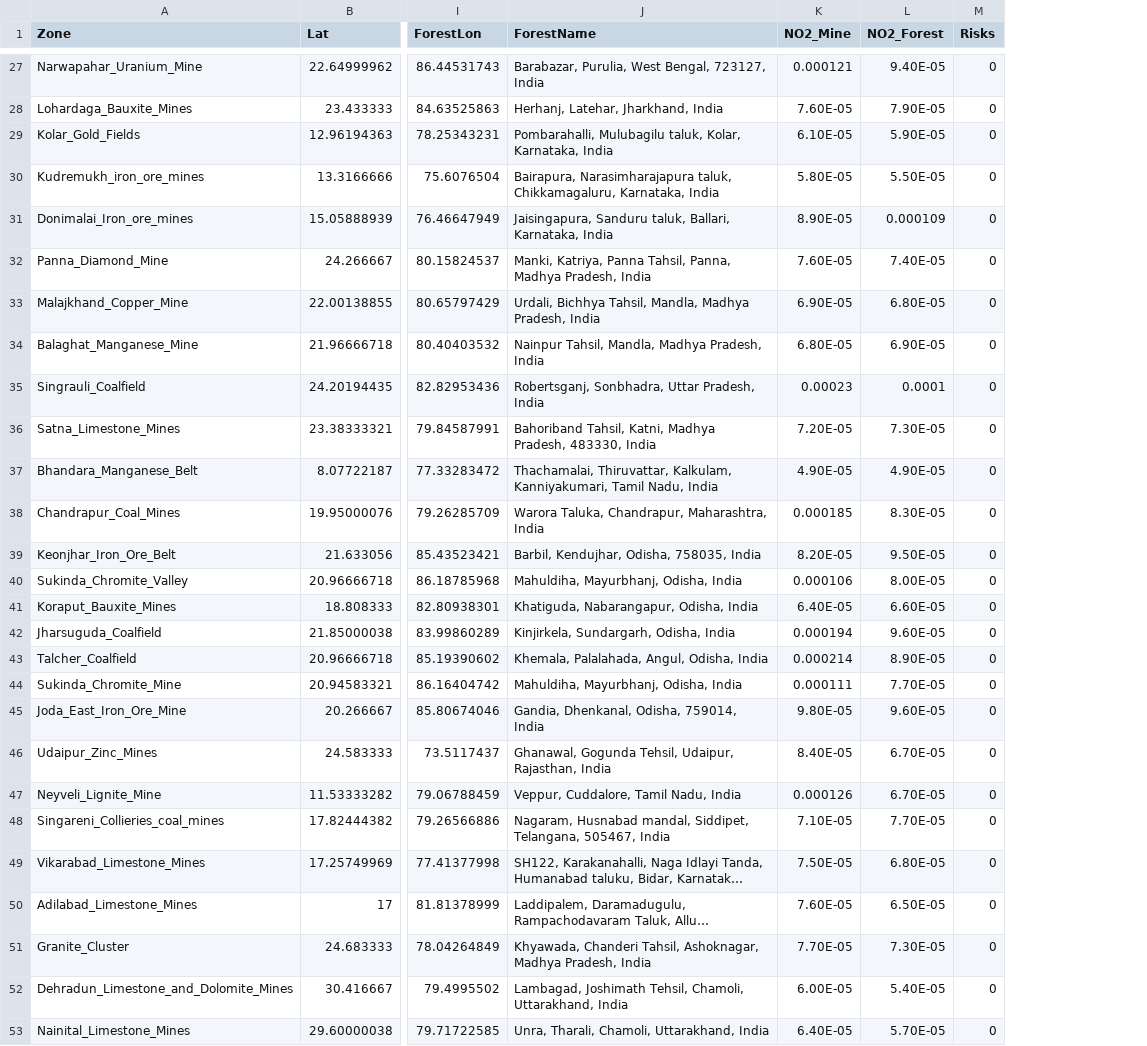
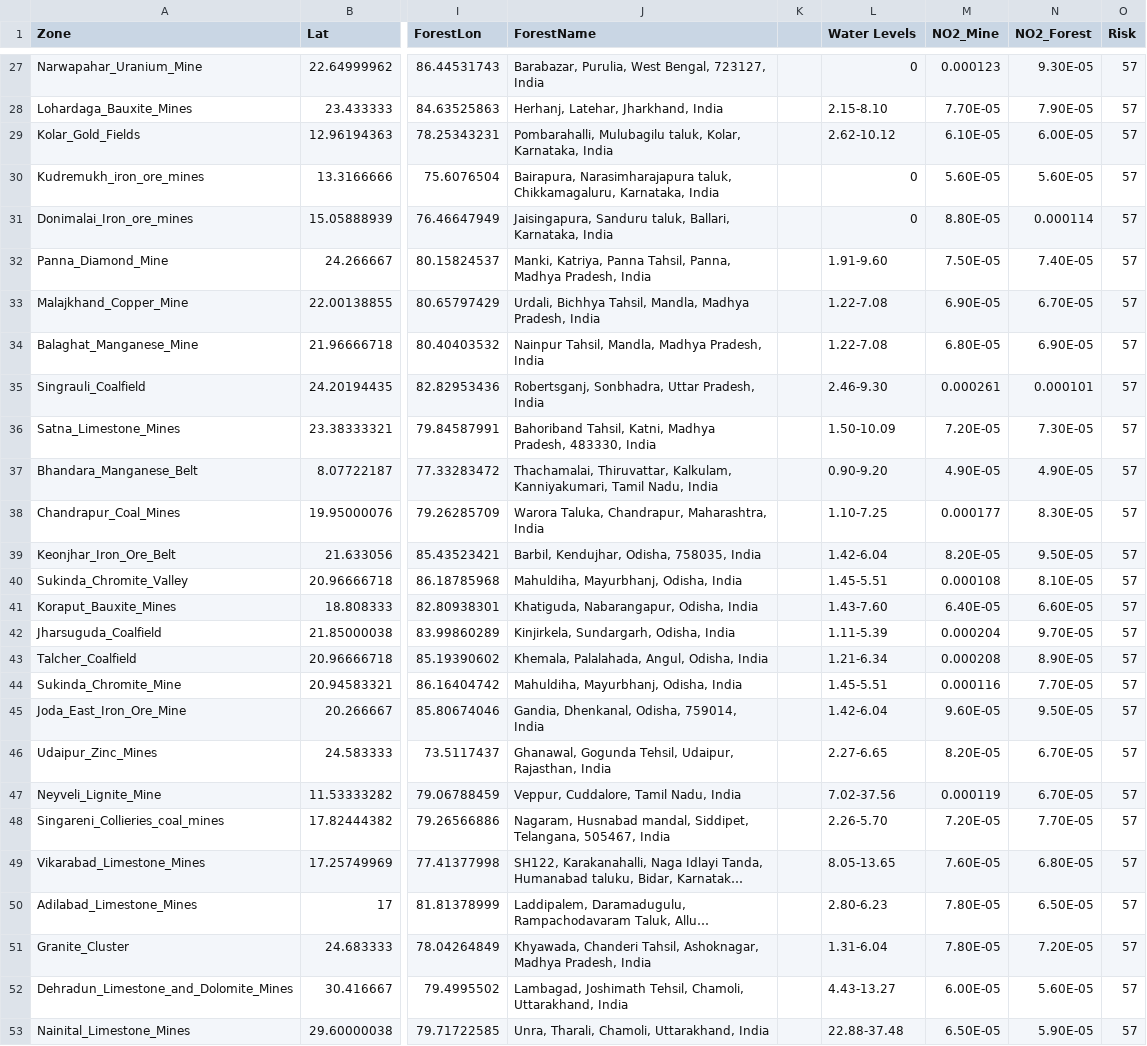
Before and after one commit to EnvironmentSummer/MiningZoneRisk, a CSV file: zone_features.csv, drawn as a sheet; only a part is shown, gaps mark what is left out; long unchanged cells end in …; removed rows and columns are numbered as before the commit, all else as after; the diff covers the shown part only; the diff names each change by its address in the sheet, - before the commit and + after, or states it on an @@ line.

```diff
--- a/zone_features.csv
+++ b/zone_features.csv
+column K, empty
+column L (Water Levels), rows 27-53: 0 | 2.15-8.10 | 2.62-10.12 | 0 | 0 | 1.91-9.60 | 1.22-7.08 | 1.22-7.08 | 2.46-9.30 | 1.50-10.09 | 0.90-9.20 | 1.10-7.25 | 1.42-6.04 | 1.45-5.51 | 1.43-7.60 | 1.11-5.39 | 1.21-6.34 | 1.45-5.51 | 1.42-6.04 | 2.27-6.65 | 7.02-37.56 | 2.26-5.70 | 8.05-13.65 | 2.80-6.23 | 1.31-6.04 | 4.43-13.27 | 22.88-37.48
-column M (Risks), rows 27-53: all 0
+column O (Risk), rows 27-53: all 57
-M27 (NO2_Mine): 0.000121
+M27 (NO2_Mine): 0.000123
-N27 (NO2_Forest): 9.40E-05
+N27 (NO2_Forest): 9.30E-05
-M28 (NO2_Mine): 7.60E-05
+M28 (NO2_Mine): 7.70E-05
-N29 (NO2_Forest): 5.90E-05
+N29 (NO2_Forest): 6.00E-05
-M30 (NO2_Mine): 5.80E-05
+M30 (NO2_Mine): 5.60E-05
-N30 (NO2_Forest): 5.50E-05
+N30 (NO2_Forest): 5.60E-05
-M31 (NO2_Mine): 8.90E-05
+M31 (NO2_Mine): 8.80E-05
-N31 (NO2_Forest): 0.000109
+N31 (NO2_Forest): 0.000114
-M32 (NO2_Mine): 7.60E-05
+M32 (NO2_Mine): 7.50E-05
-N33 (NO2_Forest): 6.80E-05
+N33 (NO2_Forest): 6.70E-05
-M35 (NO2_Mine): 0.00023
+M35 (NO2_Mine): 0.000261
-N35 (NO2_Forest): 0.0001
+N35 (NO2_Forest): 0.000101
-M38 (NO2_Mine): 0.000185
+M38 (NO2_Mine): 0.000177
-M40 (NO2_Mine): 0.000106
+M40 (NO2_Mine): 0.000108
-N40 (NO2_Forest): 8.00E-05
+N40 (NO2_Forest): 8.10E-05
-M42 (NO2_Mine): 0.000194
+M42 (NO2_Mine): 0.000204
-N42 (NO2_Forest): 9.60E-05
+N42 (NO2_Forest): 9.70E-05
-M43 (NO2_Mine): 0.000214
+M43 (NO2_Mine): 0.000208
-M44 (NO2_Mine): 0.000111
+M44 (NO2_Mine): 0.000116
-M45 (NO2_Mine): 9.80E-05
+M45 (NO2_Mine): 9.60E-05
-N45 (NO2_Forest): 9.60E-05
+N45 (NO2_Forest): 9.50E-05
-M46 (NO2_Mine): 8.40E-05
+M46 (NO2_Mine): 8.20E-05
-M47 (NO2_Mine): 0.000126
+M47 (NO2_Mine): 0.000119
-M48 (NO2_Mine): 7.10E-05
+M48 (NO2_Mine): 7.20E-05
-M49 (NO2_Mine): 7.50E-05
+M49 (NO2_Mine): 7.60E-05
-M50 (NO2_Mine): 7.60E-05
+M50 (NO2_Mine): 7.80E-05
-M51 (NO2_Mine): 7.70E-05
+M51 (NO2_Mine): 7.80E-05
-N51 (NO2_Forest): 7.30E-05
+N51 (NO2_Forest): 7.20E-05
-N52 (NO2_Forest): 5.40E-05
+N52 (NO2_Forest): 5.60E-05
-M53 (NO2_Mine): 6.40E-05
+M53 (NO2_Mine): 6.50E-05
-N53 (NO2_Forest): 5.70E-05
+N53 (NO2_Forest): 5.90E-05
```
Also changed, not shown: 28 edited cells elsewhere in this file, 4 other files.
